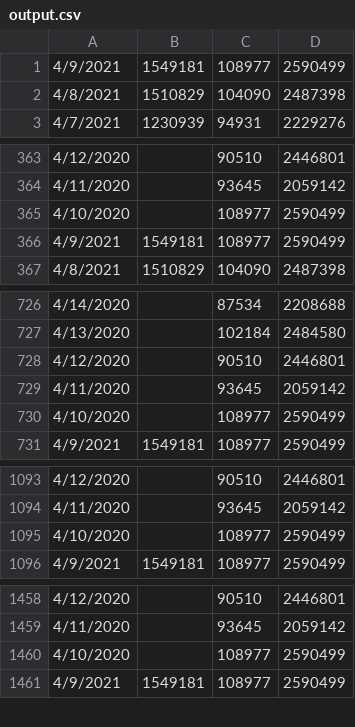
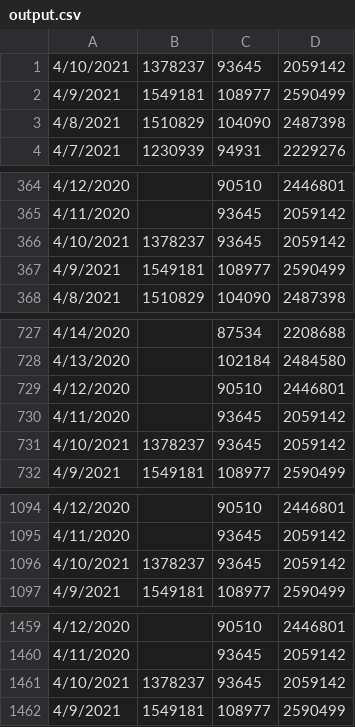
Before and after one commit to hunj/tsa-passenger-throughput, a CSV file: output.csv, drawn as a sheet; only a part is shown, gaps mark what is left out; removed rows and columns are numbered as before the commit, all else as after; the diff covers the shown part only; the diff names each change by its address in the sheet, - before the commit and + after, or states it on an @@ line.

Commit message:
:octocat: Update data 04/11/2021

```diff
--- a/output.csv
+++ b/output.csv
+row 1: 4/10/2021 | 1378237 | 93645 | 2059142
-row 365: 4/10/2020 |  | 108977 | 2590499
+row 366: 4/10/2021 | 1378237 | 93645 | 2059142
-row 730: 4/10/2020 |  | 108977 | 2590499
+row 731: 4/10/2021 | 1378237 | 93645 | 2059142
-row 1095: 4/10/2020 |  | 108977 | 2590499
+row 1096: 4/10/2021 | 1378237 | 93645 | 2059142
-row 1460: 4/10/2020 |  | 108977 | 2590499
+row 1461: 4/10/2021 | 1378237 | 93645 | 2059142
```
Also changed, not shown: 1 removed row elsewhere in this file.
